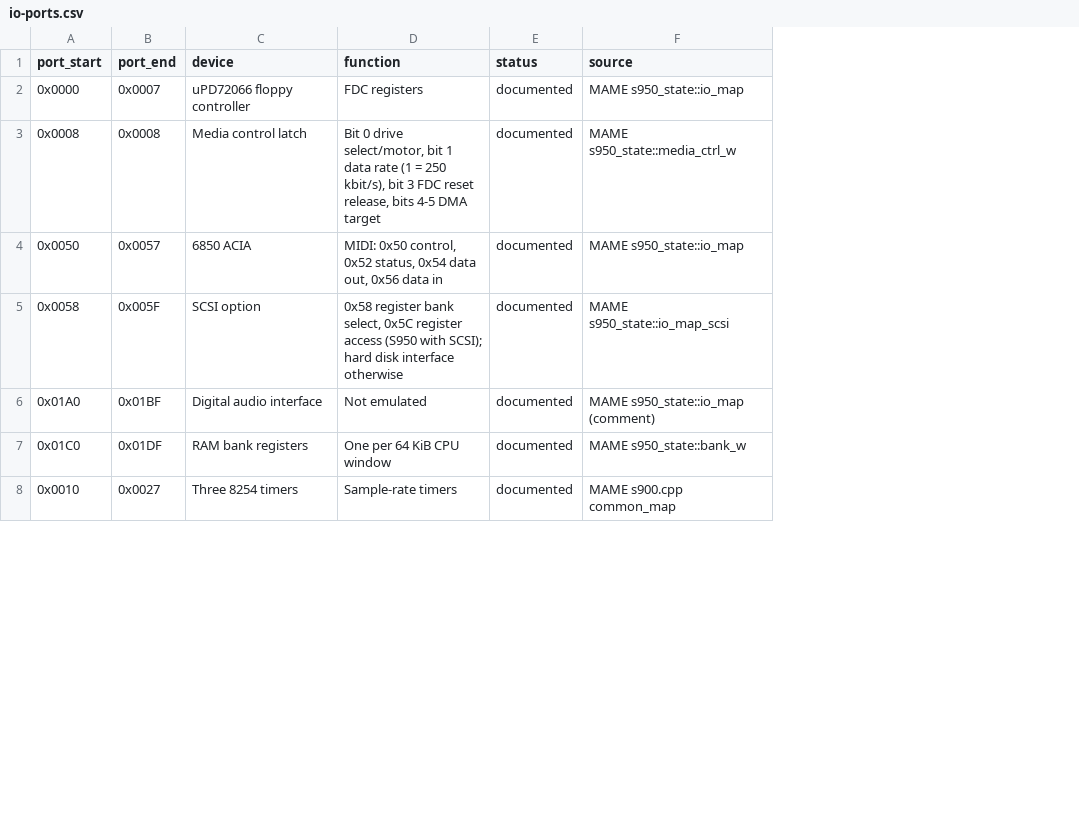
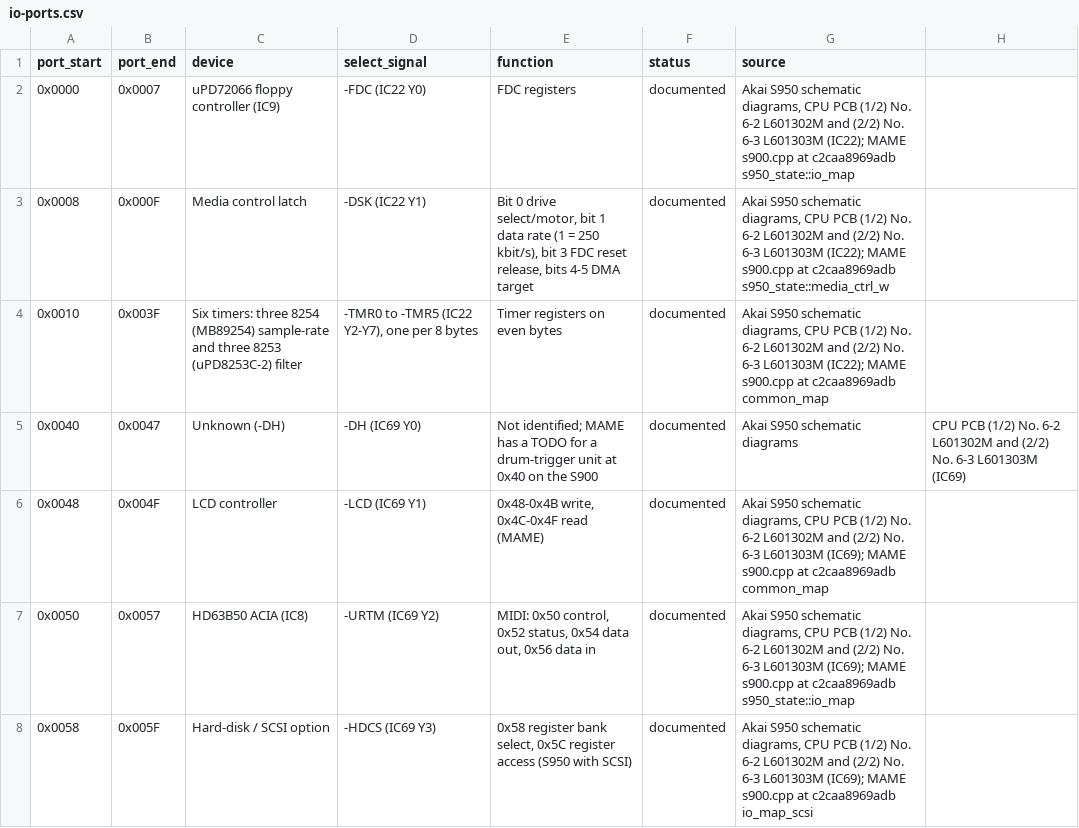
Before and after one commit to Akai-Preservation-Society/open-akai-research, a CSV file: machines/s950/hardware/io-ports.csv, drawn as a sheet; only a part is shown; removed rows and columns are numbered as before the commit, all else as after; the diff covers the shown part only; the diff names each change by its address in the sheet, - before the commit and + after, or states it on an @@ line.

```diff
--- a/machines/s950/hardware/io-ports.csv
+++ b/machines/s950/hardware/io-ports.csv
+column D (select_signal), rows 2-3: -FDC (IC22 Y0) | -DSK (IC22 Y1); rows 7-8: -URTM (IC69 Y2) | -HDCS (IC69 Y3)
+column H, empty
-C2 (device): uPD72066 floppy controller
+C2 (device): uPD72066 floppy controller (IC9)
-G2 (source): MAME s950_state::io_map
+G2 (source): Akai S950 schematic diagrams, CPU PCB (1/2) No. 6-2 L601302M and (2/2) No. 6-3 L601303M (IC22); MAME s900.cpp at c2caa8969adb s950_state::io_map
-B3 (port_end): 0x0008
+B3 (port_end): 0x000F
-G3 (source): MAME s950_state::media_ctrl_w
+G3 (source): Akai S950 schematic diagrams, CPU PCB (1/2) No. 6-2 L601302M and (2/2) No. 6-3 L601303M (IC22); MAME s900.cpp at c2caa8969adb s950_state::media_ctrl_w
+row 4: 0x0010 | 0x003F | Six timers: three 8254 (MB89254) sample-rate and three 8253 (uPD8253C-2) filter | -TMR0 to -TMR5 (IC22 Y2-Y7), one per 8 bytes | Timer registers on even bytes | documented | Akai S950 schematic diagrams, CPU PCB (1/2) No. 6-2 L601302M and (2/2) No. 6-3 L601303M (IC22); MAME s900.cpp at c2caa8969adb common_map
+row 5: 0x0040 | 0x0047 | Unknown (-DH) | -DH (IC69 Y0) | Not identified; MAME has a TODO for a drum-trigger unit at 0x40 on the S900 | documented | Akai S950 schematic diagrams | CPU PCB (1/2) No. 6-2 L601302M and (2/2) No. 6-3 L601303M (IC69)
+row 6: 0x0048 | 0x004F | LCD controller | -LCD (IC69 Y1) | 0x48-0x4B write, 0x4C-0x4F read (MAME) | documented | Akai S950 schematic diagrams, CPU PCB (1/2) No. 6-2 L601302M and (2/2) No. 6-3 L601303M (IC69); MAME s900.cpp at c2caa8969adb common_map
-C7 (device): 6850 ACIA
+C7 (device): HD63B50 ACIA (IC8)
-G7 (source): MAME s950_state::io_map
+G7 (source): Akai S950 schematic diagrams, CPU PCB (1/2) No. 6-2 L601302M and (2/2) No. 6-3 L601303M (IC69); MAME s900.cpp at c2caa8969adb s950_state::io_map
-C8 (device): SCSI option
+C8 (device): Hard-disk / SCSI option
-E8 (function): …(S950 with SCSI); hard disk interface otherwise
+E8 (function): …(S950 with SCSI)
-G8 (source): MAME s950_state::io_map_scsi
+G8 (source): Akai S950 schematic diagrams, CPU PCB (1/2) No. 6-2 L601302M and (2/2) No. 6-3 L601303M (IC69); MAME s900.cpp at c2caa8969adb io_map_scsi
-row 6: 0x01A0 | 0x01BF | Digital audio interface | Not emulated | documented | MAME s950_state::io_map (comment)
-row 7: 0x01C0 | 0x01DF | RAM bank registers | One per 64 KiB CPU window | documented | MAME s950_state::bank_w
-row 8: 0x0010 | 0x0027 | Three 8254 timers | Sample-rate timers | documented | MAME s900.cpp common_map
```
Also changed, not shown: 5 added rows, 2 removed rows and 16 edited cells elsewhere in this file, machines/s950/hardware/memory-map.csv, 6 other files.
